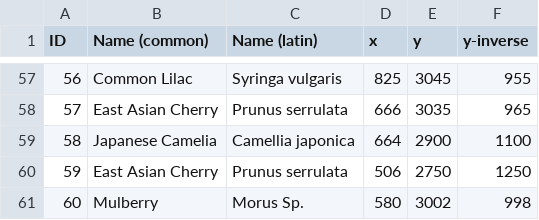
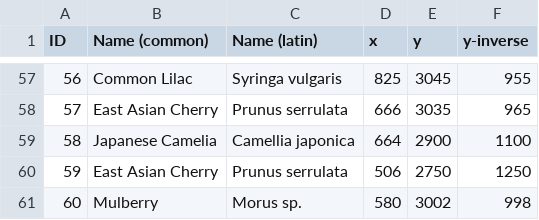
Before and after one commit to dluongo-17/MooreJacksonProject, a CSV file: MJTrees.csv, drawn as a sheet; only a part is shown, gaps mark what is left out; the diff covers the shown part only.

```diff
--- a/MJTrees.csv
+++ b/MJTrees.csv
@@ -60,2 +60,2 @@ ID,Name (common),Name (latin),x,y,y-inverse
 59,East Asian Cherry,Prunus serrulata,506,2750,1250
-60,Mulberry,Morus Sp. ,580,3002,998
+60,Mulberry,Morus sp.,580,3002,998
```
Also changed, not shown: 10 edited cells elsewhere in this file.
